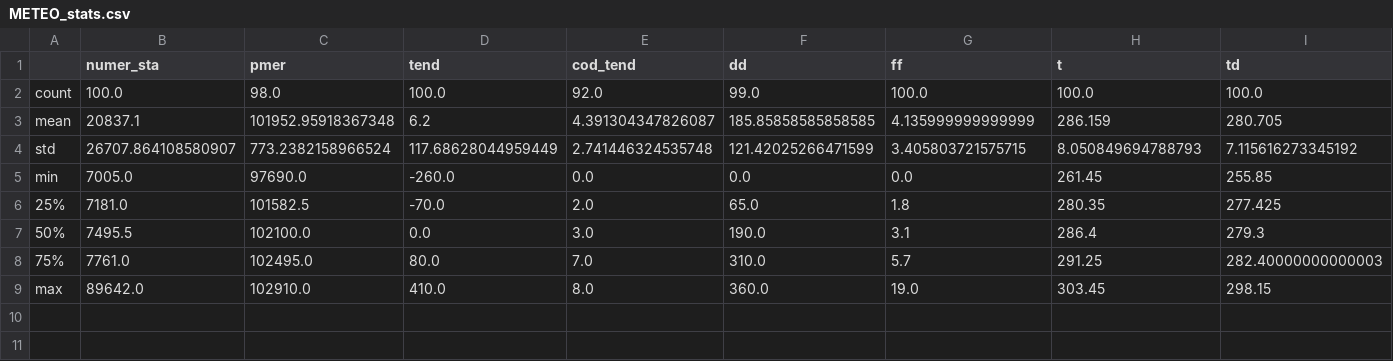
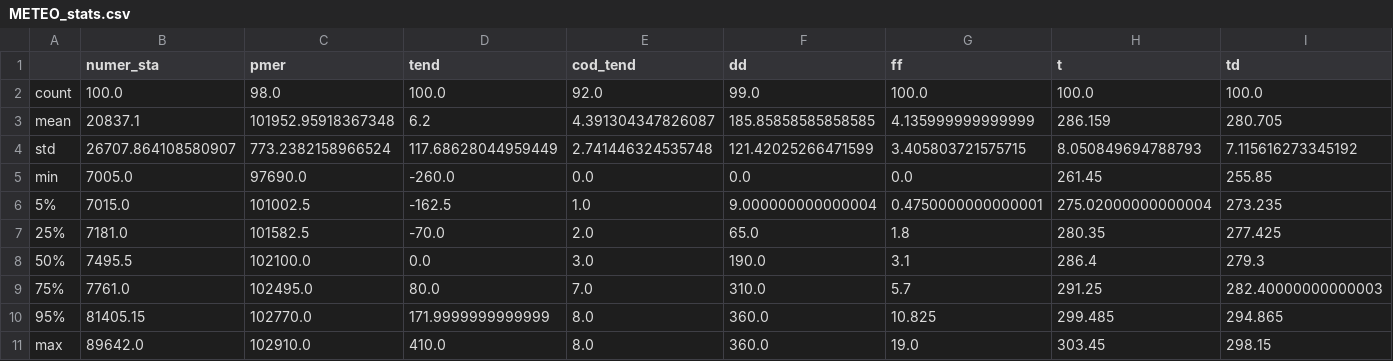
Before and after one commit to abbassi001/data-cron-job, a CSV file: data/processed/METEO_stats.csv, drawn as a sheet; only a part is shown; rows hold the shown columns only; the diff names each change by its address in the sheet, - before the commit and + after, or states it on an @@ line.

```diff
--- a/data/processed/METEO_stats.csv
+++ b/data/processed/METEO_stats.csv
+row 6: 5% | 7015.0 | 101002.5 | -162.5 | 1.0 | 9.000000000000004 | 0.4750000000000001 | 275.02000000000004 | 273.235
+row 10: 95% | 81405.15 | 102770.0 | 171.9999999999999 | 8.0 | 360.0 | 10.825 | 299.485 | 294.865
```
Also changed, not shown: data/processed/METEO_clean.csv, 14 other files.
